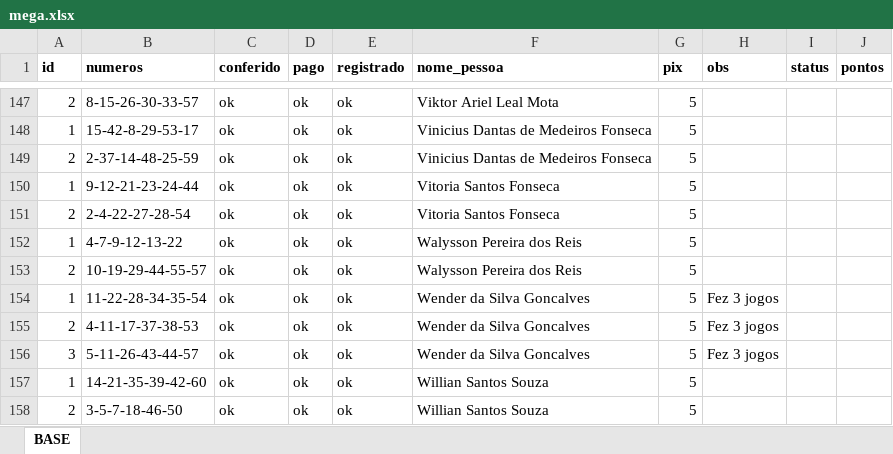
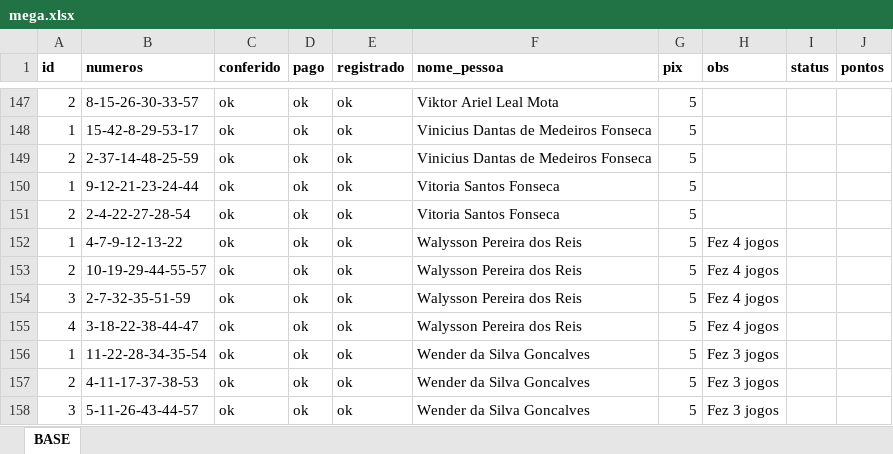
Before and after one commit to walyssondosreis/loto74-app, an Excel workbook: storage/mega.xlsx, sheet BASE, drawn as a sheet; only a part is shown, gaps mark what is left out; the shorter side is filled out with more unchanged rows; values as stored, in another font and other column widths than the file's, no borders; charts and pictures not drawn; the diff names each change by its address in the sheet, - before the commit and + after, or states it on an @@ line.

Commit message:
Ajuste final mega

```diff
--- a/storage/mega.xlsx (sheet BASE)
+++ b/storage/mega.xlsx (sheet BASE)
-H152:H153 (obs): (empty)
+H152:H153 (obs): Fez 4 jogos
+row 154: 3 | 2-7-32-35-51-59 | ok | ok | ok | Walysson Pereira dos Reis | 5 | Fez 4 jogos
+row 155: 4 | 3-18-22-38-44-47 | ok | ok | ok | Walysson Pereira dos Reis | 5 | Fez 4 jogos
```
Also changed, not shown: 5 other files.
